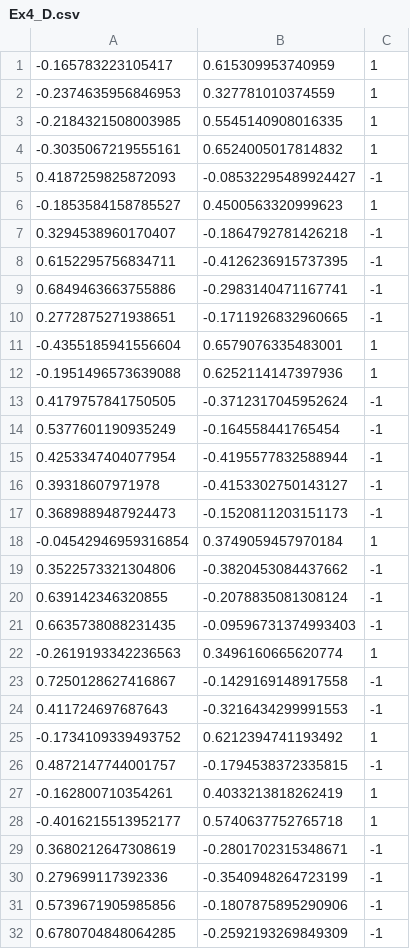
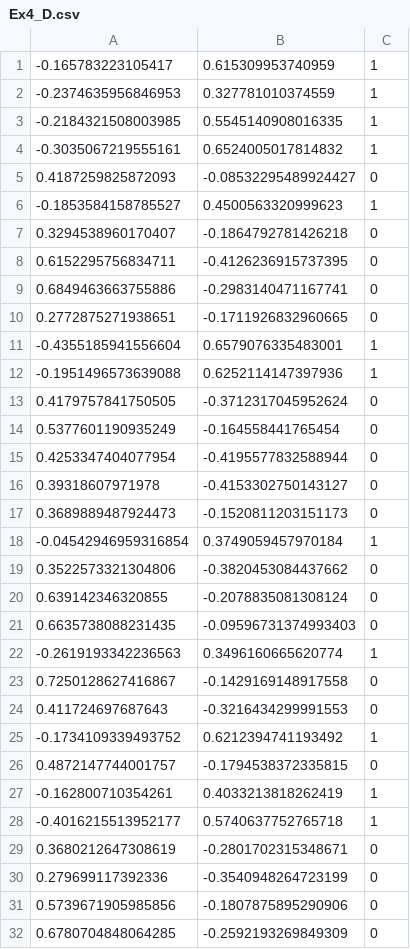
Before and after one commit to HugoRochartk/OML-Projeto, a CSV file: databases/Ex4_D.csv, drawn as a sheet; only a part is shown; the diff covers the shown part only.

```diff
--- a/databases/Ex4_D.csv
+++ b/databases/Ex4_D.csv
@@ -4,29 +4,29 @@
 -0.3035067219555161,0.6524005017814832,1
-0.4187259825872093,-0.08532295489924427,-1
+0.4187259825872093,-0.08532295489924427,0
 -0.1853584158785527,0.4500563320999623,1
-0.3294538960170407,-0.1864792781426218,-1
-0.6152295756834711,-0.4126236915737395,-1
-0.6849463663755886,-0.2983140471167741,-1
-0.2772875271938651,-0.1711926832960665,-1
+0.3294538960170407,-0.1864792781426218,0
+0.6152295756834711,-0.4126236915737395,0
+0.6849463663755886,-0.2983140471167741,0
+0.2772875271938651,-0.1711926832960665,0
 -0.4355185941556604,0.6579076335483001,1
 -0.1951496573639088,0.6252114147397936,1
-0.4179757841750505,-0.3712317045952624,-1
-0.5377601190935249,-0.164558441765454,-1
-0.4253347404077954,-0.4195577832588944,-1
-0.39318607971978,-0.4153302750143127,-1
-0.3689889487924473,-0.1520811203151173,-1
+0.4179757841750505,-0.3712317045952624,0
+0.5377601190935249,-0.164558441765454,0
+0.4253347404077954,-0.4195577832588944,0
+0.39318607971978,-0.4153302750143127,0
+0.3689889487924473,-0.1520811203151173,0
 -0.04542946959316854,0.3749059457970184,1
-0.3522573321304806,-0.3820453084437662,-1
-0.639142346320855,-0.2078835081308124,-1
-0.6635738088231435,-0.09596731374993403,-1
+0.3522573321304806,-0.3820453084437662,0
+0.639142346320855,-0.2078835081308124,0
+0.6635738088231435,-0.09596731374993403,0
 -0.2619193342236563,0.3496160665620774,1
-0.7250128627416867,-0.1429169148917558,-1
-0.411724697687643,-0.3216434299991553,-1
+0.7250128627416867,-0.1429169148917558,0
+0.411724697687643,-0.3216434299991553,0
 -0.1734109339493752,0.6212394741193492,1
-0.4872147744001757,-0.1794538372335815,-1
+0.4872147744001757,-0.1794538372335815,0
 -0.162800710354261,0.4033213818262419,1
 -0.4016215513952177,0.5740637752765718,1
-0.3680212647308619,-0.2801702315348671,-1
-0.279699117392336,-0.3540948264723199,-1
-0.5739671905985856,-0.1807875895290906,-1
-0.6780704848064285,-0.2592193269849309,-1
+0.3680212647308619,-0.2801702315348671,0
+0.279699117392336,-0.3540948264723199,0
+0.5739671905985856,-0.1807875895290906,0
+0.6780704848064285,-0.2592193269849309,0
```
Also changed, not shown: 10 edited cells elsewhere in this file, databases/Ex6_D.csv, 4 other files.
